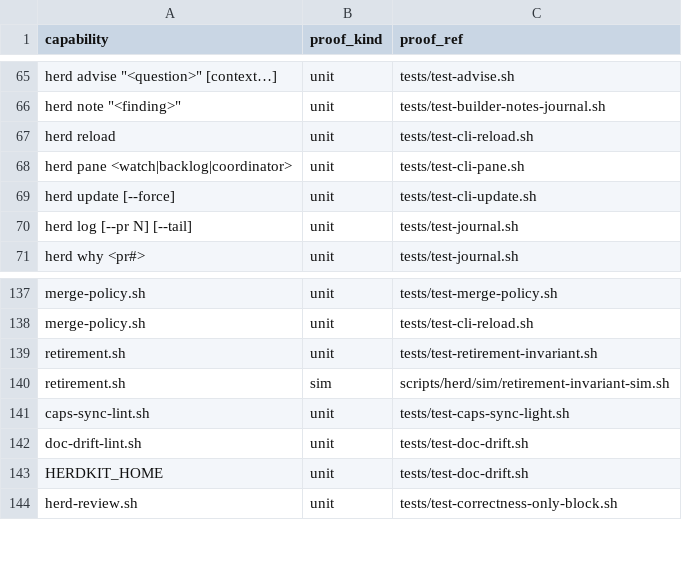
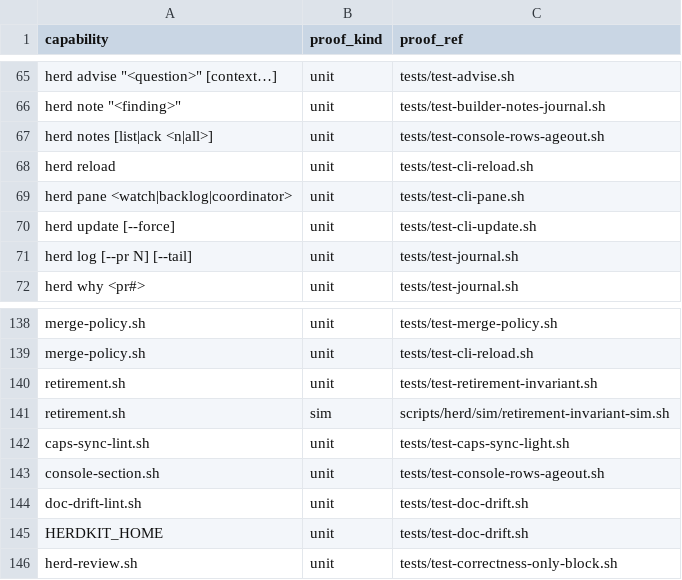
Before and after one commit to briankeegan1/herdkit, a TSV file: templates/conformance.tsv, drawn as a sheet; only a part is shown, gaps mark what is left out.

```diff
--- a/templates/conformance.tsv
+++ b/templates/conformance.tsv
@@ -66,2 +66,3 @@ herd advise "<question>" [context…]	unit	tests/test-advise.sh
 herd note "<finding>"	unit	tests/test-builder-notes-journal.sh
+herd notes [list|ack <n|all>]	unit	tests/test-console-rows-ageout.sh
 herd reload	unit	tests/test-cli-reload.sh
@@ -141,2 +142,3 @@ retirement.sh	sim	scripts/herd/sim/retirement-invariant-sim.sh
 caps-sync-lint.sh	unit	tests/test-caps-sync-light.sh
+console-section.sh	unit	tests/test-console-rows-ageout.sh
 doc-drift-lint.sh	unit	tests/test-doc-drift.sh
```
Also changed, not shown: templates/capabilities.tsv, 5 other files.
